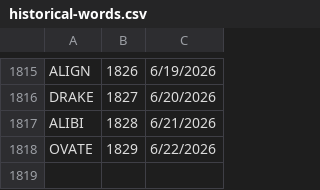
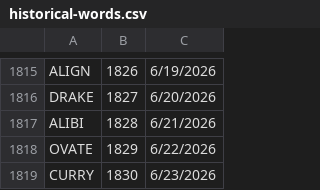
Before and after one commit to 8080Games/WordleMatch, a CSV file: wwwroot/historical-words.csv, drawn as a sheet; only a part is shown, gaps mark what is left out; the diff names each change by its address in the sheet, - before the commit and + after, or states it on an @@ line.

```diff
--- a/wwwroot/historical-words.csv
+++ b/wwwroot/historical-words.csv
+row 1819: CURRY | 1830 | 6/23/2026
```
Also changed, not shown: wwwroot/historical_hints.csv, wwwroot/used-words.csv, 1 other file.
